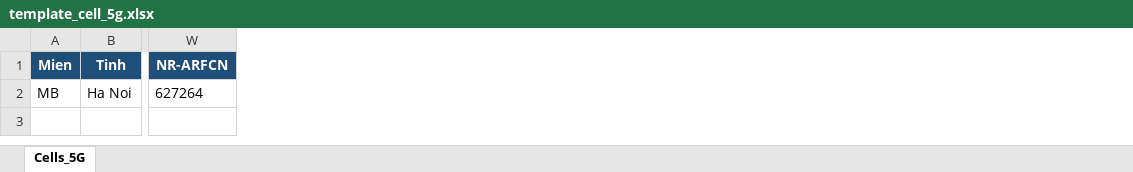
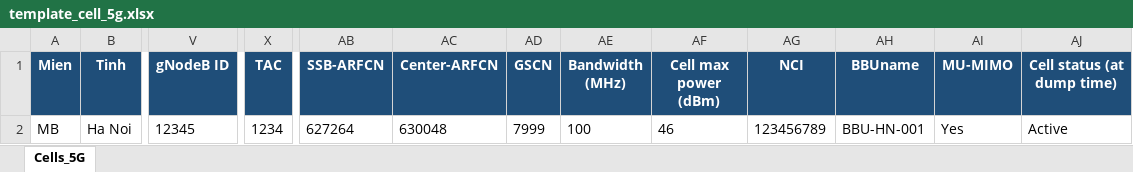
Before and after one commit to DatTH0402/SiteLink, an Excel workbook: backend/templates/template_cell_5g.xlsx, sheet Cells_5G, drawn as a sheet; only a part is shown, gaps mark what is left out; values as stored, in another font and other column widths than the file's, no borders; removed rows and columns are numbered as before the commit, all else as after; the diff names each change by its address in the sheet, - before the commit and + after, or states it on an @@ line.

```diff
--- a/backend/templates/template_cell_5g.xlsx (sheet Cells_5G)
+++ b/backend/templates/template_cell_5g.xlsx (sheet Cells_5G)
+column V (gNodeB ID), row 2: 12345
-column W (NR-ARFCN), row 2: 627264
+column X (TAC), row 2: 1234
+column AB (SSB-ARFCN), row 2: 627264
+column AC (Center-ARFCN), row 2: 630048
+column AD (GSCN), row 2: 7999
+column AE (Bandwidth (MHz)), row 2: 100
+column AF (Cell max power (dBm)), row 2: 46
+column AG (NCI), row 2: 123456789
+column AH (BBUname), row 2: BBU-HN-001
+column AI (MU-MIMO), row 2: Yes
+column AJ (Cell status (at dump time)), row 2: Active
```
Also changed, not shown: backend/templates/template_cell_3g.xlsx, backend/templates/template_cell_4g.xlsx, 16 other files.
